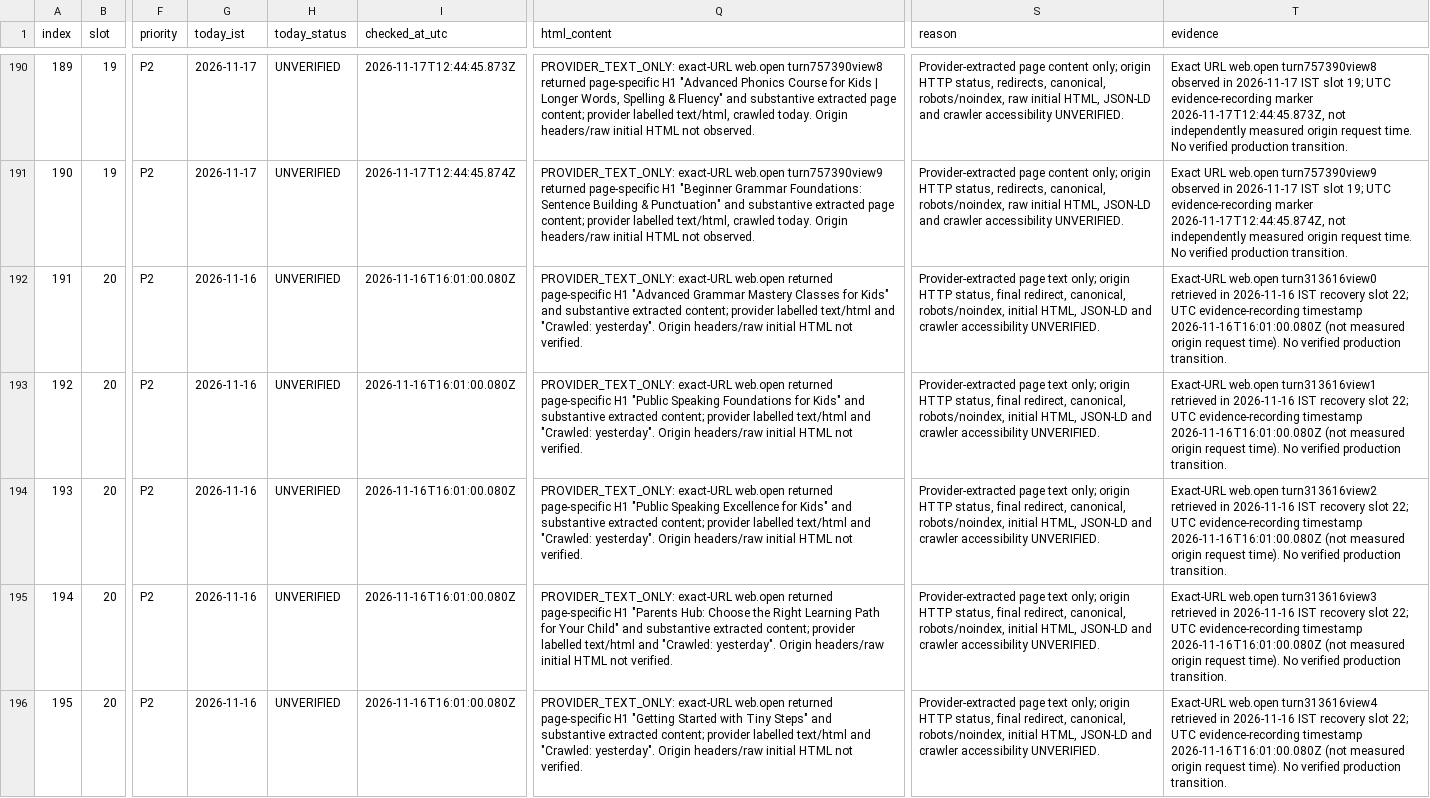
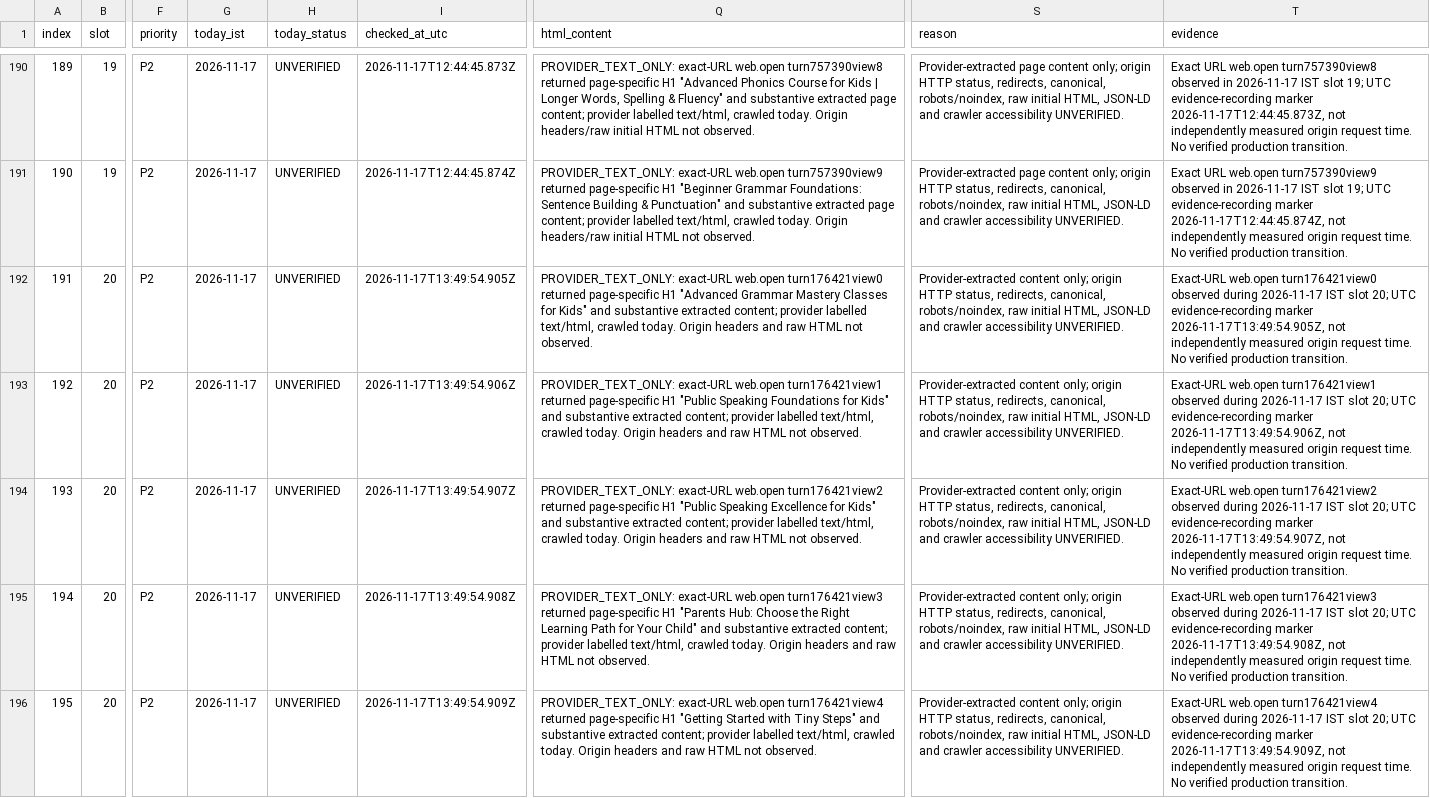
Before and after one commit to tinystepselearning-surya/tinysteps-react-v1, a CSV file: docs/seo/rolling-public-health/MASTER_URL_TRACKER.csv, drawn as a sheet; only a part is shown, gaps mark what is left out; the diff covers the shown part only; the diff names each change by its address in the sheet, - before the commit and + after, or states it on an @@ line.

Commit message:
audit: slot 20 provider retrieval evidence 17 Nov

```diff
--- a/docs/seo/rolling-public-health/MASTER_URL_TRACKER.csv
+++ b/docs/seo/rolling-public-health/MASTER_URL_TRACKER.csv
-G192:G196 (today_ist): 2026-11-16
+G192:G196 (today_ist): 2026-11-17
-I192 (checked_at_utc): 2026-11-16T16:01:00.080Z
+I192 (checked_at_utc): 2026-11-17T13:49:54.905Z
-Q192 (html_content): …exact-URL web.open returned page-specific H1 "Advanced Grammar Mastery Classes for Kids" and substantive extracted content; provider labelled text/html and "Crawled: yesterday". Origin headers/raw initial HTML not verified.
+Q192 (html_content): …exact-URL web.open turn176421view0 returned page-specific H1 "Advanced Grammar Mastery Classes for Kids" and substantive extracted content; provider labelled text/html, crawled today. Origin headers and raw HTML not observed.
-S192:S196 (reason): Provider-extracted page text only; origin HTTP status, final redirect, canonical, robots/noindex, initial HTML,…
+S192:S196 (reason): Provider-extracted content only; origin HTTP status, redirects, canonical, robots/noindex, raw initial HTML,…
-T192 (evidence): Exact-URL web.open turn313616view0 retrieved in 2026-11-16 IST recovery slot 22; UTC evidence-recording timestamp 2026-11-16T16:01:00.080Z (not measured origin request time). No verified…
+T192 (evidence): Exact-URL web.open turn176421view0 observed during 2026-11-17 IST slot 20; UTC evidence-recording marker 2026-11-17T13:49:54.905Z, not independently measured origin request time. No verified…
-I193 (checked_at_utc): 2026-11-16T16:01:00.080Z
+I193 (checked_at_utc): 2026-11-17T13:49:54.906Z
-Q193 (html_content): …exact-URL web.open returned page-specific H1 "Public Speaking Foundations for Kids" and substantive extracted content; provider labelled text/html and "Crawled: yesterday". Origin headers/raw initial HTML not verified.
+Q193 (html_content): …exact-URL web.open turn176421view1 returned page-specific H1 "Public Speaking Foundations for Kids" and substantive extracted content; provider labelled text/html, crawled today. Origin headers and raw HTML not observed.
-T193 (evidence): Exact-URL web.open turn313616view1 retrieved in 2026-11-16 IST recovery slot 22; UTC evidence-recording timestamp 2026-11-16T16:01:00.080Z (not measured origin request time). No verified…
+T193 (evidence): Exact-URL web.open turn176421view1 observed during 2026-11-17 IST slot 20; UTC evidence-recording marker 2026-11-17T13:49:54.906Z, not independently measured origin request time. No verified…
-I194 (checked_at_utc): 2026-11-16T16:01:00.080Z
+I194 (checked_at_utc): 2026-11-17T13:49:54.907Z
-Q194 (html_content): …exact-URL web.open returned page-specific H1 "Public Speaking Excellence for Kids" and substantive extracted content; provider labelled text/html and "Crawled: yesterday". Origin headers/raw initial HTML not verified.
+Q194 (html_content): …exact-URL web.open turn176421view2 returned page-specific H1 "Public Speaking Excellence for Kids" and substantive extracted content; provider labelled text/html, crawled today. Origin headers and raw HTML not observed.
-T194 (evidence): Exact-URL web.open turn313616view2 retrieved in 2026-11-16 IST recovery slot 22; UTC evidence-recording timestamp 2026-11-16T16:01:00.080Z (not measured origin request time). No verified…
+T194 (evidence): Exact-URL web.open turn176421view2 observed during 2026-11-17 IST slot 20; UTC evidence-recording marker 2026-11-17T13:49:54.907Z, not independently measured origin request time. No verified…
-I195 (checked_at_utc): 2026-11-16T16:01:00.080Z
+I195 (checked_at_utc): 2026-11-17T13:49:54.908Z
-Q195 (html_content): …exact-URL web.open returned page-specific H1 "Parents Hub: Choose the Right Learning Path for Your Child" and substantive extracted content; provider labelled text/html and "Crawled: yesterday". Origin headers/raw initial HTML not verified.
+Q195 (html_content): …exact-URL web.open turn176421view3 returned page-specific H1 "Parents Hub: Choose the Right Learning Path for Your Child" and substantive extracted content; provider labelled text/html, crawled today. Origin headers and raw HTML not observed.
-T195 (evidence): Exact-URL web.open turn313616view3 retrieved in 2026-11-16 IST recovery slot 22; UTC evidence-recording timestamp 2026-11-16T16:01:00.080Z (not measured origin request time). No verified…
+T195 (evidence): Exact-URL web.open turn176421view3 observed during 2026-11-17 IST slot 20; UTC evidence-recording marker 2026-11-17T13:49:54.908Z, not independently measured origin request time. No verified…
-I196 (checked_at_utc): 2026-11-16T16:01:00.080Z
+I196 (checked_at_utc): 2026-11-17T13:49:54.909Z
-Q196 (html_content): …exact-URL web.open returned page-specific H1 "Getting Started with Tiny Steps" and substantive extracted content; provider labelled text/html and "Crawled: yesterday". Origin headers/raw initial HTML not verified.
+Q196 (html_content): …exact-URL web.open turn176421view4 returned page-specific H1 "Getting Started with Tiny Steps" and substantive extracted content; provider labelled text/html, crawled today. Origin headers and raw HTML not observed.
-T196 (evidence): Exact-URL web.open turn313616view4 retrieved in 2026-11-16 IST recovery slot 22; UTC evidence-recording timestamp 2026-11-16T16:01:00.080Z (not measured origin request time). No verified…
+T196 (evidence): Exact-URL web.open turn176421view4 observed during 2026-11-17 IST slot 20; UTC evidence-recording marker 2026-11-17T13:49:54.909Z, not independently measured origin request time. No verified…
```
Also changed, not shown: 35 edited cells elsewhere in this file.
